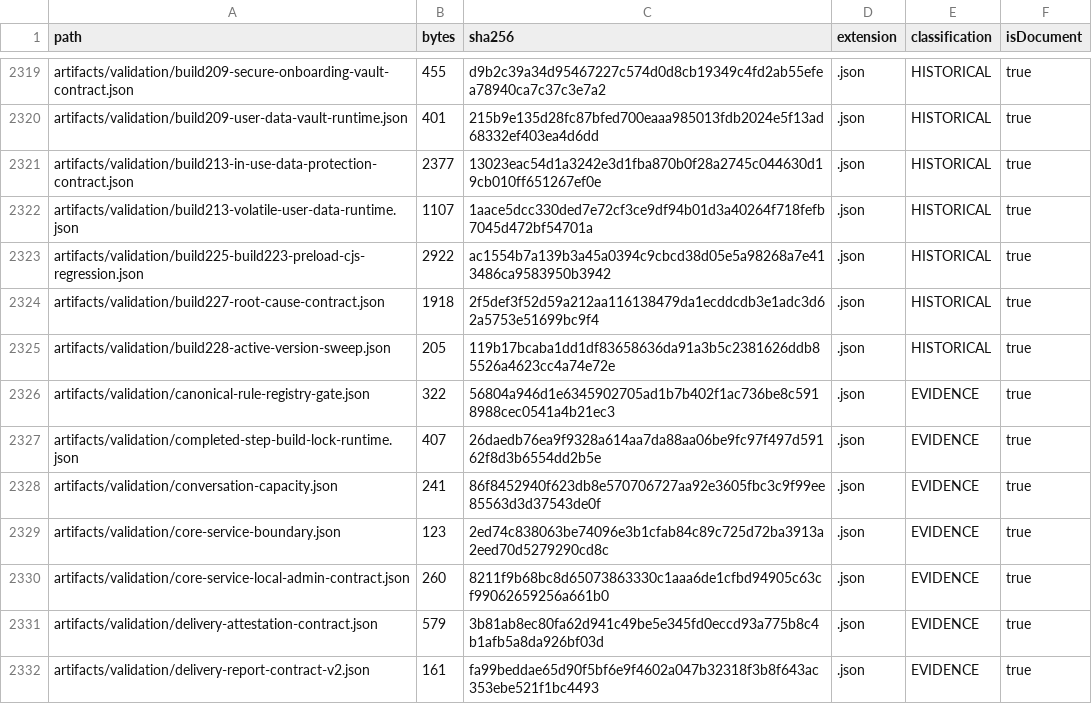
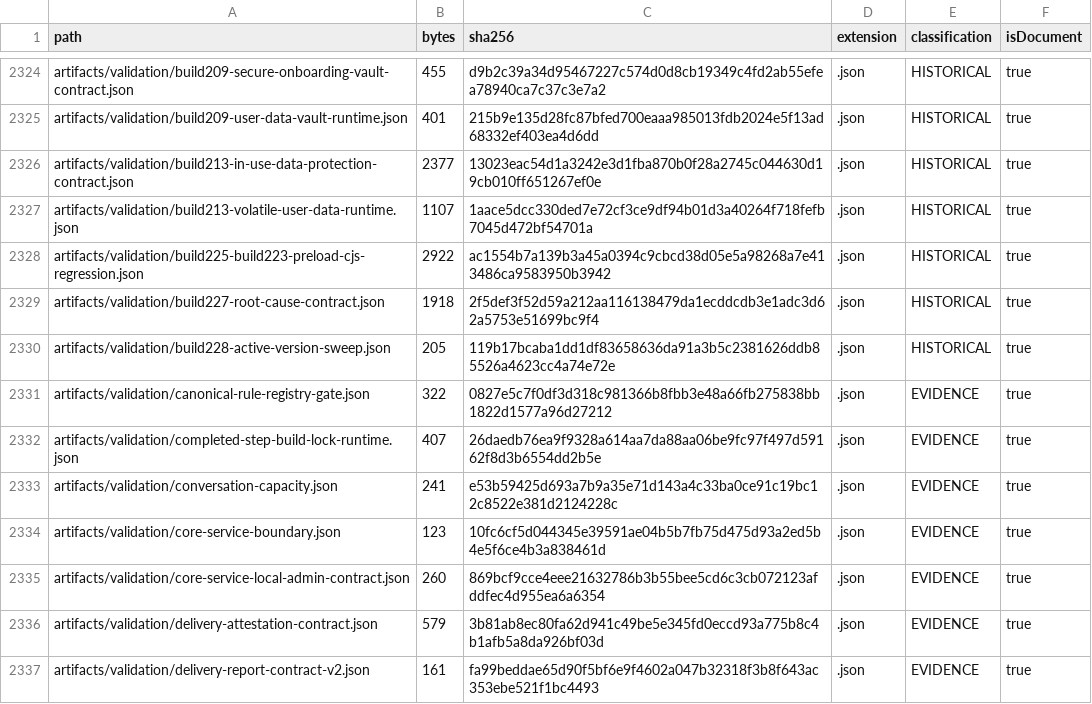
Before and after one commit to hsynmyssrgl/Anadolu-Parsi-AYM, a CSV file: artifacts/manifests/PROJECT_ARTIFACT_INDEX.csv, drawn as a sheet; only a part is shown, gaps mark what is left out; the diff covers the shown part only.

```diff
--- a/artifacts/manifests/PROJECT_ARTIFACT_INDEX.csv
+++ b/artifacts/manifests/PROJECT_ARTIFACT_INDEX.csv
@@ -2325,7 +2330,7 @@ artifacts/validation/build227-root-cause-contract.json,1918,2f5def3f52d59a212aa1
 artifacts/validation/build228-active-version-sweep.json,205,119b17bcaba1dd1df83658636da91a3b5c2381626ddb85526a4623cc4a74e72e,.json,HISTORICAL,true
-artifacts/validation/canonical-rule-registry-gate.json,322,56804a946d1e6345902705ad1b7b402f1ac736be8c5918988cec0541a4b21ec3,.json,EVIDENCE,true
+artifacts/validation/canonical-rule-registry-gate.json,322,0827e5c7f0df3d318c981366b8fbb3e48a66fb275838bb1822d1577a96d27212,.json,EVIDENCE,true
 artifacts/validation/completed-step-build-lock-runtime.json,407,26daedb76ea9f9328a614aa7da88aa06be9fc97f497d59162f8d3b6554dd2b5e,.json,EVIDENCE,true
-artifacts/validation/conversation-capacity.json,241,86f8452940f623db8e570706727aa92e3605fbc3c9f99ee85563d3d37543de0f,.json,EVIDENCE,true
-artifacts/validation/core-service-boundary.json,123,2ed74c838063be74096e3b1cfab84c89c725d72ba3913a2eed70d5279290cd8c,.json,EVIDENCE,true
-artifacts/validation/core-service-local-admin-contract.json,260,8211f9b68bc8d65073863330c1aaa6de1cfbd94905c63cf99062659256a661b0,.json,EVIDENCE,true
+artifacts/validation/conversation-capacity.json,241,e53b59425d693a7b9a35e71d143a4c33ba0ce91c19bc12c8522e381d2124228c,.json,EVIDENCE,true
+artifacts/validation/core-service-boundary.json,123,10fc6cf5d044345e39591ae04b5b7fb75d475d93a2ed5b4e5f6ce4b3a838461d,.json,EVIDENCE,true
+artifacts/validation/core-service-local-admin-contract.json,260,869bcf9cce4eee21632786b3b55bee5cd6c3cb072123afddfec4d955ea6a6354,.json,EVIDENCE,true
 artifacts/validation/delivery-attestation-contract.json,579,3b81ab8ec80fa62d941c49be5e345fd0eccd93a775b8c4b1afb5a8da926bf03d,.json,EVIDENCE,true
```
Also changed, not shown: 13 added rows and 69 edited cells elsewhere in this file, artifacts/manifests/ALL_DOCUMENTS_INDEX.csv, 38 other files.
